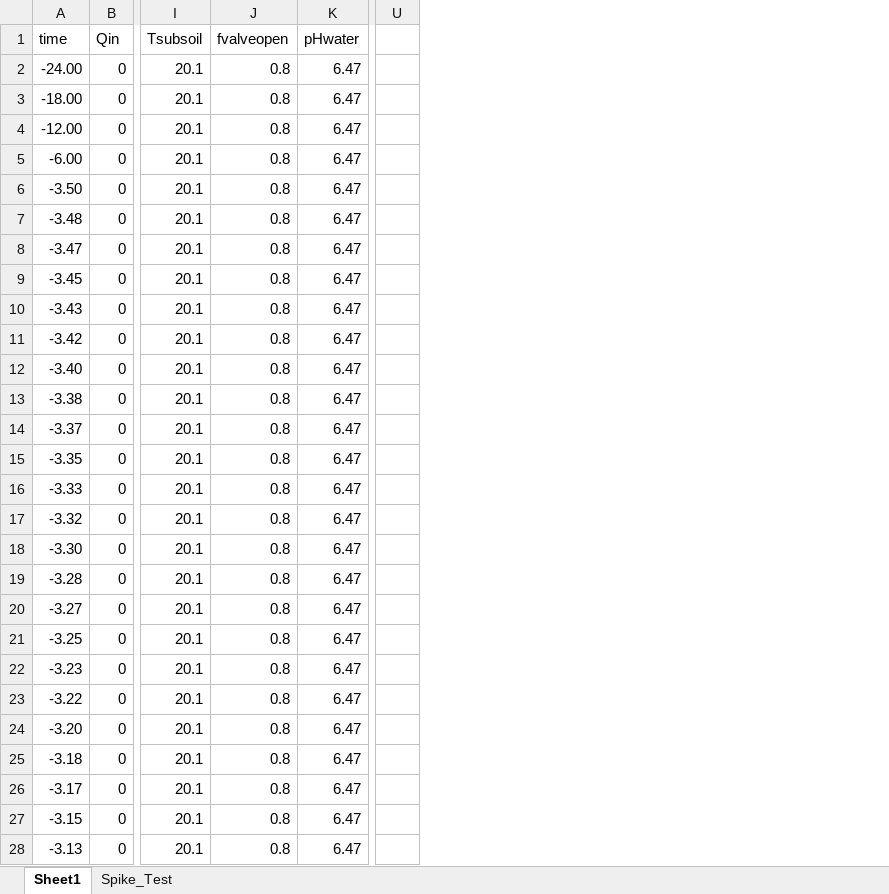
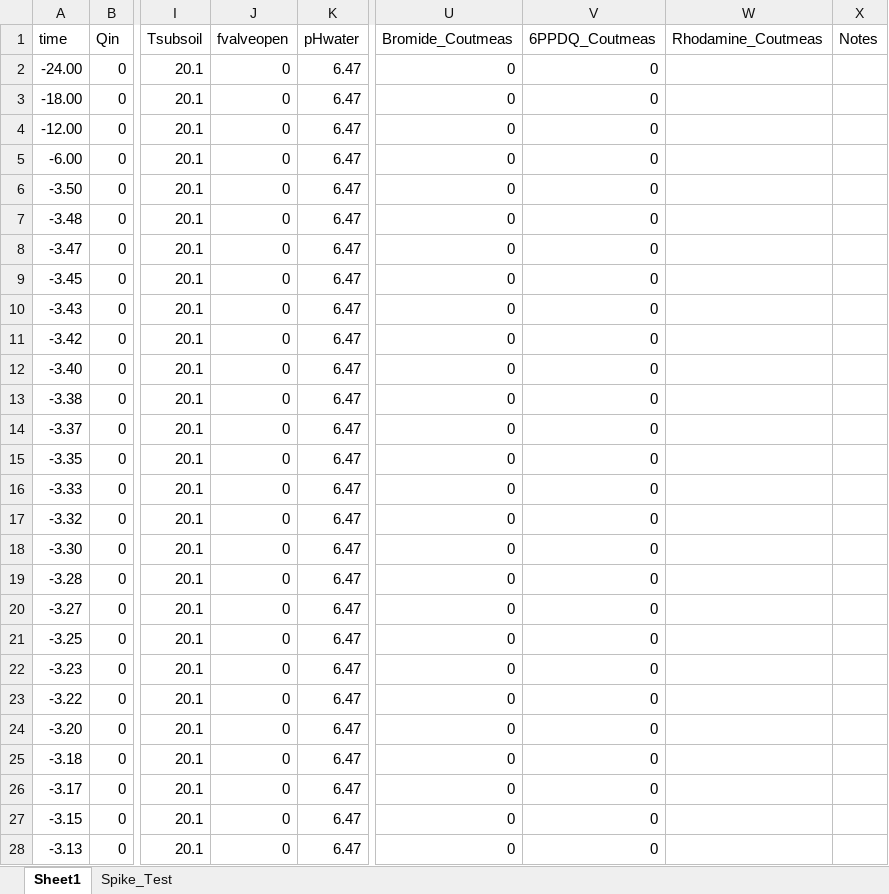
Before and after one commit to tfmrodge/SubsurfaceSinks, an Excel workbook: inputfiles/timeseries_Pine8th_short.xlsx, sheet Sheet1, drawn as a sheet; only a part is shown, gaps mark what is left out; values as stored, in another font and other column widths than the file's, no borders; removed rows and columns are numbered as before the commit, all else as after; the diff covers the shown part only; the diff names each change by its address in the sheet, - before the commit and + after, or states it on an @@ line.

```diff
--- a/inputfiles/timeseries_Pine8th_short.xlsx (sheet Sheet1)
+++ b/inputfiles/timeseries_Pine8th_short.xlsx (sheet Sheet1)
-column U, empty
+column U (Bromide_Coutmeas), rows 2-28: all 0
+column V (6PPDQ_Coutmeas), rows 2-28: all 0
+column W (Rhodamine_Coutmeas), empty
+column X (Notes), empty
-J2:J28 (fvalveopen): 0.8
+J2:J28 (fvalveopen): 0
```
Also changed, not shown: 2 added rows, 1 removed row and 492 edited cells elsewhere in this sheet, Tracer_test_measurements.xlsx, inputfiles/6PPDQ_CHEMSUMM.xlsx, 11 other files.
